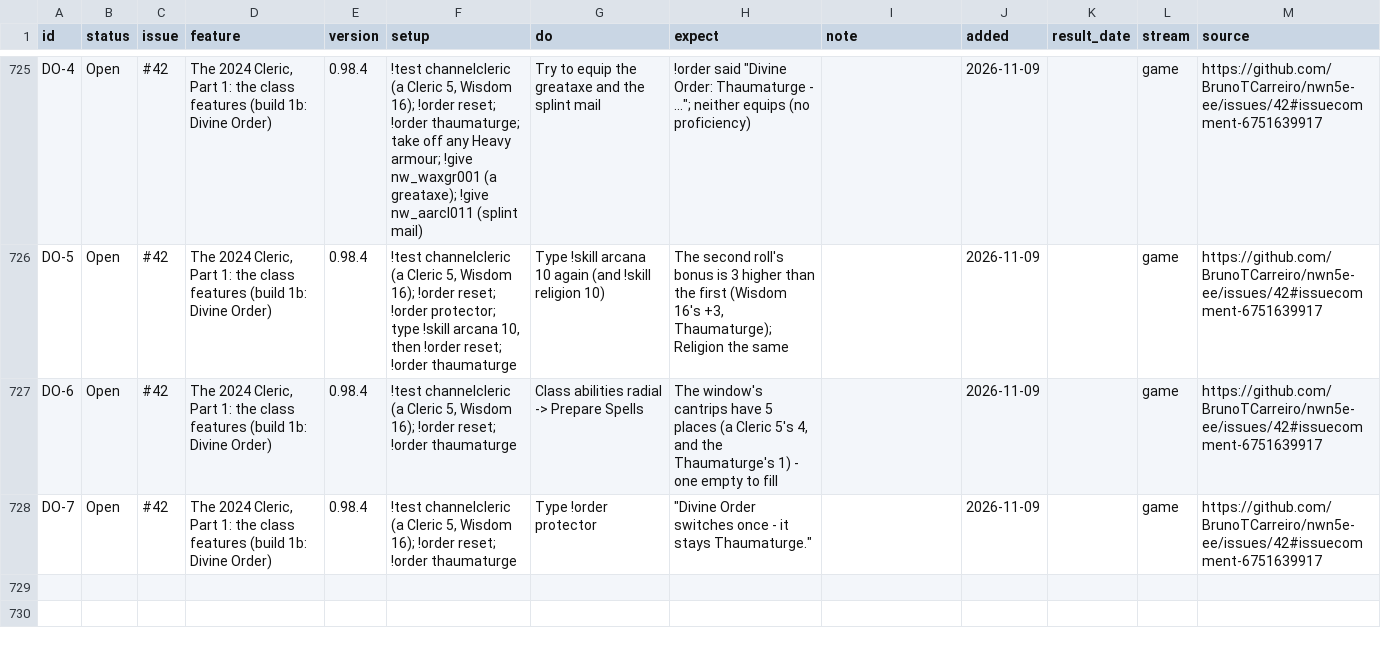
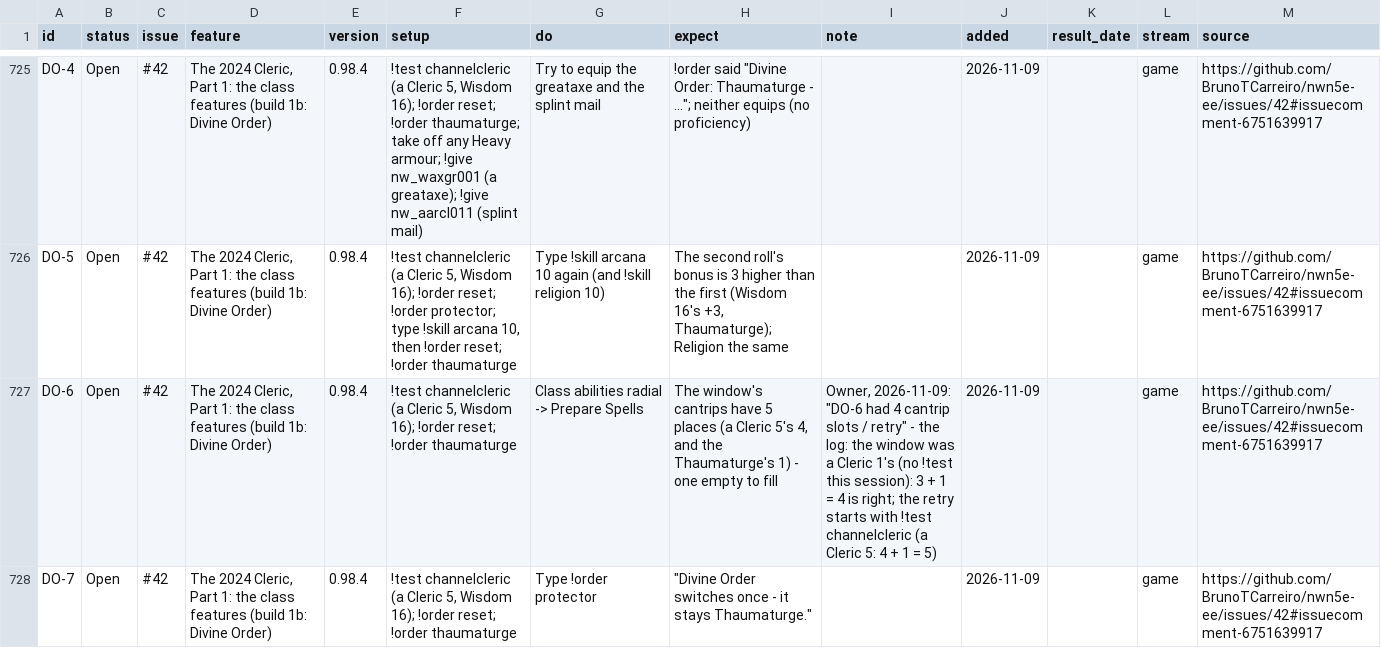
Before and after one commit to BrunoTCarreiro/nwn5e-ee, a CSV file: docs/tests.csv, drawn as a sheet; only a part is shown, gaps mark what is left out; the diff names each change by its address in the sheet, - before the commit and + after, or states it on an @@ line.

```diff
--- a/docs/tests.csv
+++ b/docs/tests.csv
-I727 (note): (empty)
+I727 (note): Owner, 2026-11-09: "DO-6 had 4 cantrip slots / retry" - the log: the window was a Cleric 1's (no !test this session): 3 + 1 = 4 is right; the retry starts with !test channelcleric (a Cleric 5: 4 + 1 = 5)
```
